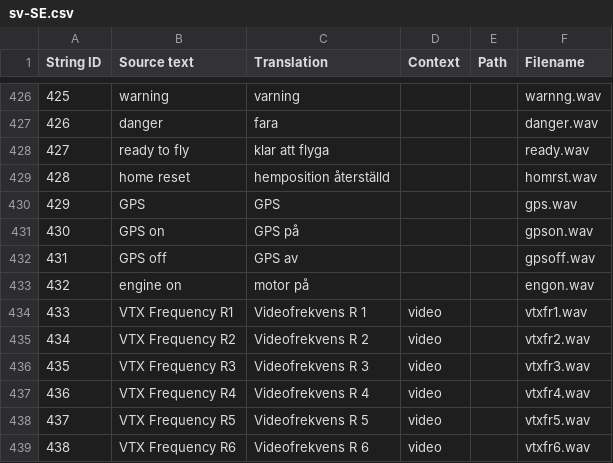
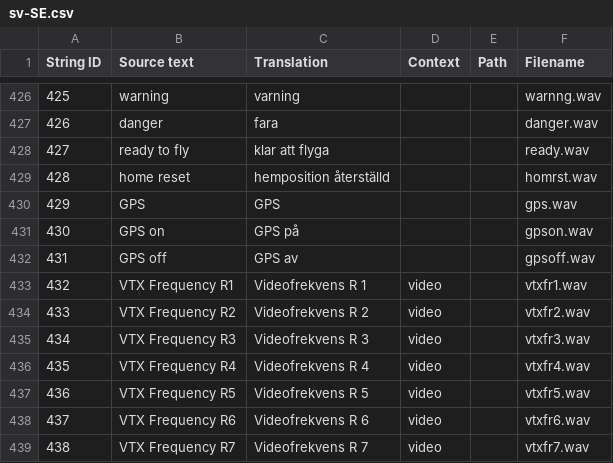
Before and after one commit to EdgeTX/edgetx-sdcard-sounds, a CSV file: voices/sv-SE.csv, drawn as a sheet; only a part is shown, gaps mark what is left out; the shorter side is filled out with more unchanged rows; removed rows and columns are numbered as before the commit, all else as after; the diff names each change by its address in the sheet, - before the commit and + after, or states it on an @@ line.

```diff
--- a/voices/sv-SE.csv
+++ b/voices/sv-SE.csv
-row 433: 432 | engine on | motor på |  |  | engon.wav
@@ column A (String ID) renumbered from row 433 down @@
```
Also changed, not shown: voices/da_DK.csv, voices/en-GB.csv, 19 other files.
